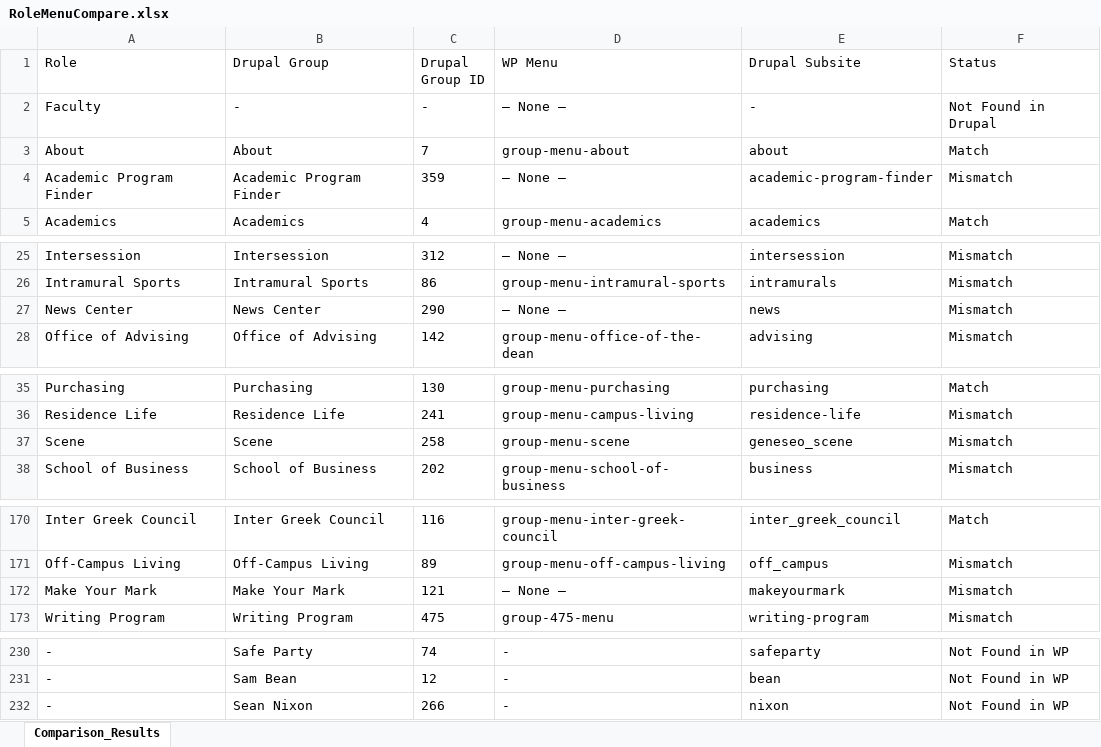
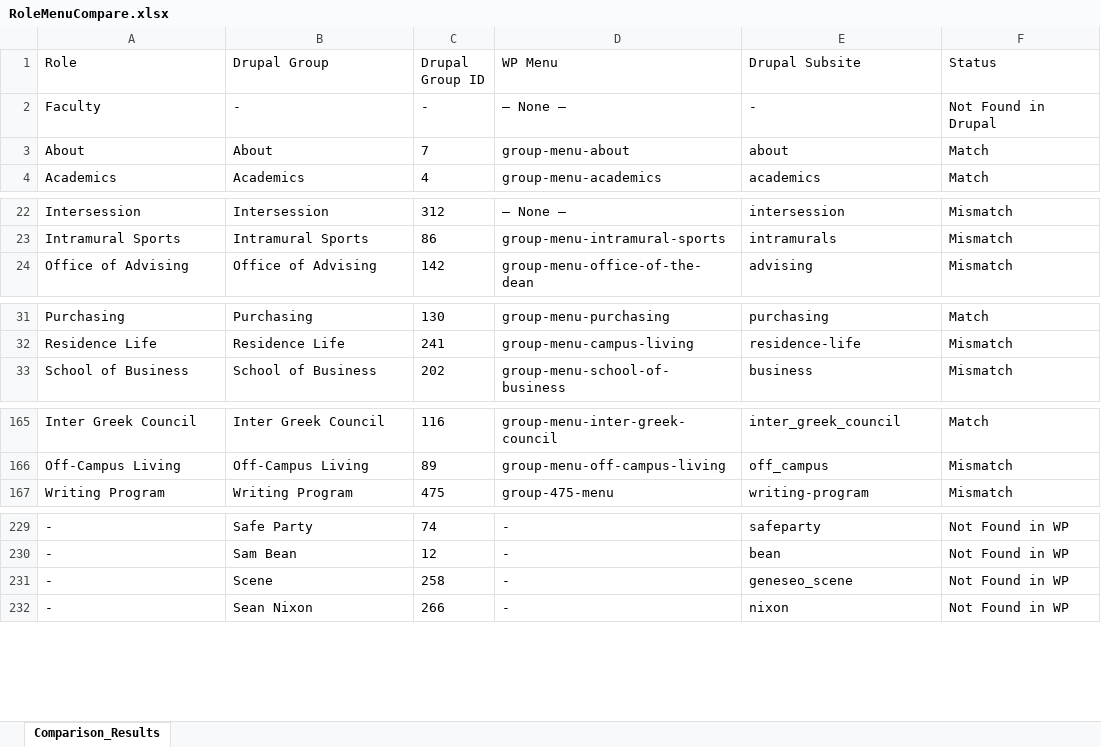
Before and after one commit to purvacodes/SunyGeneseoPlaywright, an Excel workbook: RoleMenuCompare.xlsx, sheet Comparison_Results, drawn as a sheet; only a part is shown, gaps mark what is left out; values as stored, in another font and other column widths than the file's, no borders; removed rows and columns are numbered as before the commit, all else as after; the diff covers the shown part only; the diff names each change by its address in the sheet, - before the commit and + after, or states it on an @@ line.

```diff
--- a/RoleMenuCompare.xlsx (sheet Comparison_Results)
+++ b/RoleMenuCompare.xlsx (sheet Comparison_Results)
-row 4: Academic Program Finder | Academic Program Finder | 359 | — None — | academic-program-finder | Mismatch
-row 27: News Center | News Center | 290 | — None — | news | Mismatch
-row 37: Scene | Scene | 258 | group-menu-scene | geneseo_scene | Mismatch
-row 172: Make Your Mark | Make Your Mark | 121 | — None — | makeyourmark | Mismatch
+row 231: - | Scene | 258 | - | geneseo_scene | Not Found in WP
```
Also changed, not shown: 5 added rows and 2 removed rows elsewhere in this sheet, basic_page.xlsx, test-artifacts/url-reports/broken-slugs.xlsx, 15 other files.
